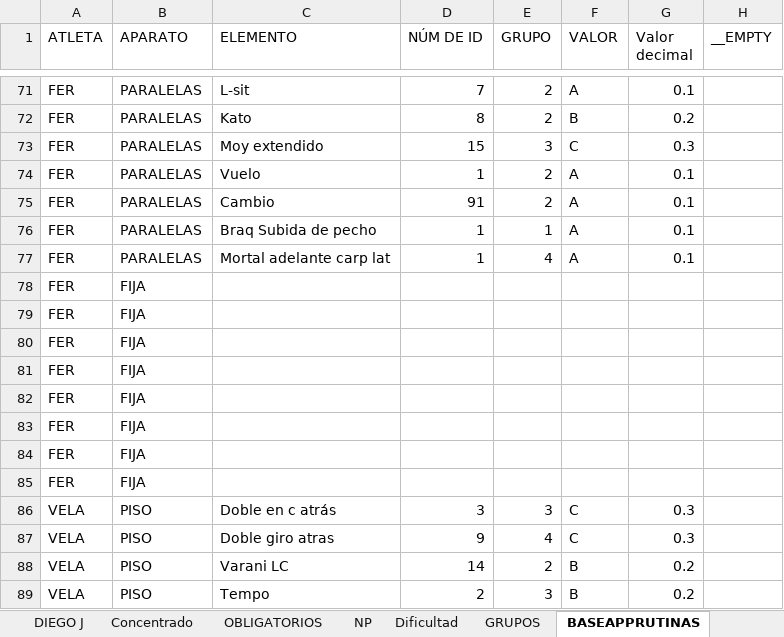
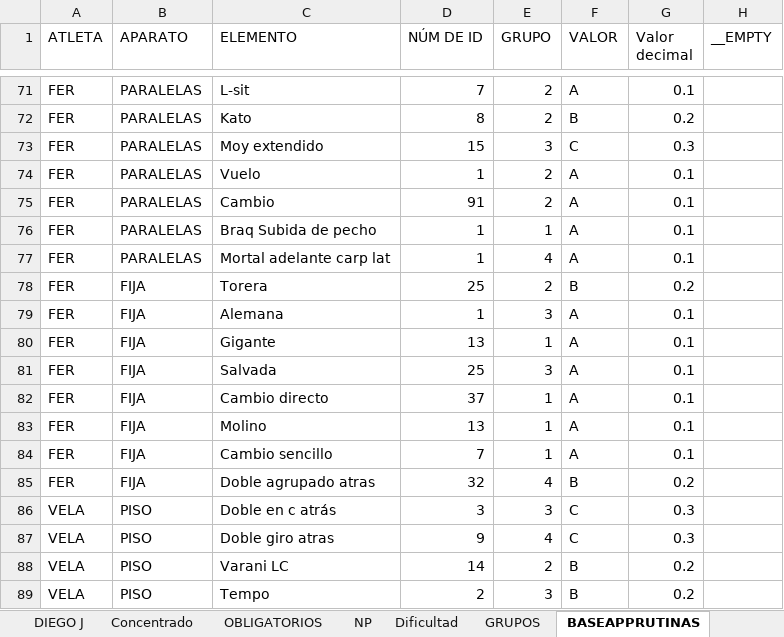
Before and after one commit to josemanueljaimemorales/GAV-APP-AKC, an Excel workbook: modulos/rutinas/Excel_Solo_Valores.xlsx, sheet BASEAPPRUTINAS, drawn as a sheet; only a part is shown, gaps mark what is left out; values as stored, in another font and other column widths than the file's, no borders; removed rows and columns are numbered as before the commit, all else as after; the diff names each change by its address in the sheet, - before the commit and + after, or states it on an @@ line.

Commit message:
Add files via upload

```diff
--- a/modulos/rutinas/Excel_Solo_Valores.xlsx (sheet BASEAPPRUTINAS)
+++ b/modulos/rutinas/Excel_Solo_Valores.xlsx (sheet BASEAPPRUTINAS)
-row 78: FER | FIJA
-row 79: FER | FIJA
-row 80: FER | FIJA
-row 81: FER | FIJA
-row 82: FER | FIJA
-row 83: FER | FIJA
-row 84: FER | FIJA
-row 85: FER | FIJA
+row 78: FER | FIJA | Torera | 25 | 2 | B | 0.2
+row 79: FER | FIJA | Alemana | 1 | 3 | A | 0.1
+row 80: FER | FIJA | Gigante | 13 | 1 | A | 0.1
+row 81: FER | FIJA | Salvada | 25 | 3 | A | 0.1
+row 82: FER | FIJA | Cambio directo | 37 | 1 | A | 0.1
+row 83: FER | FIJA | Molino | 13 | 1 | A | 0.1
+row 84: FER | FIJA | Cambio sencillo | 7 | 1 | A | 0.1
+row 85: FER | FIJA | Doble agrupado atras | 32 | 4 | B | 0.2
```
